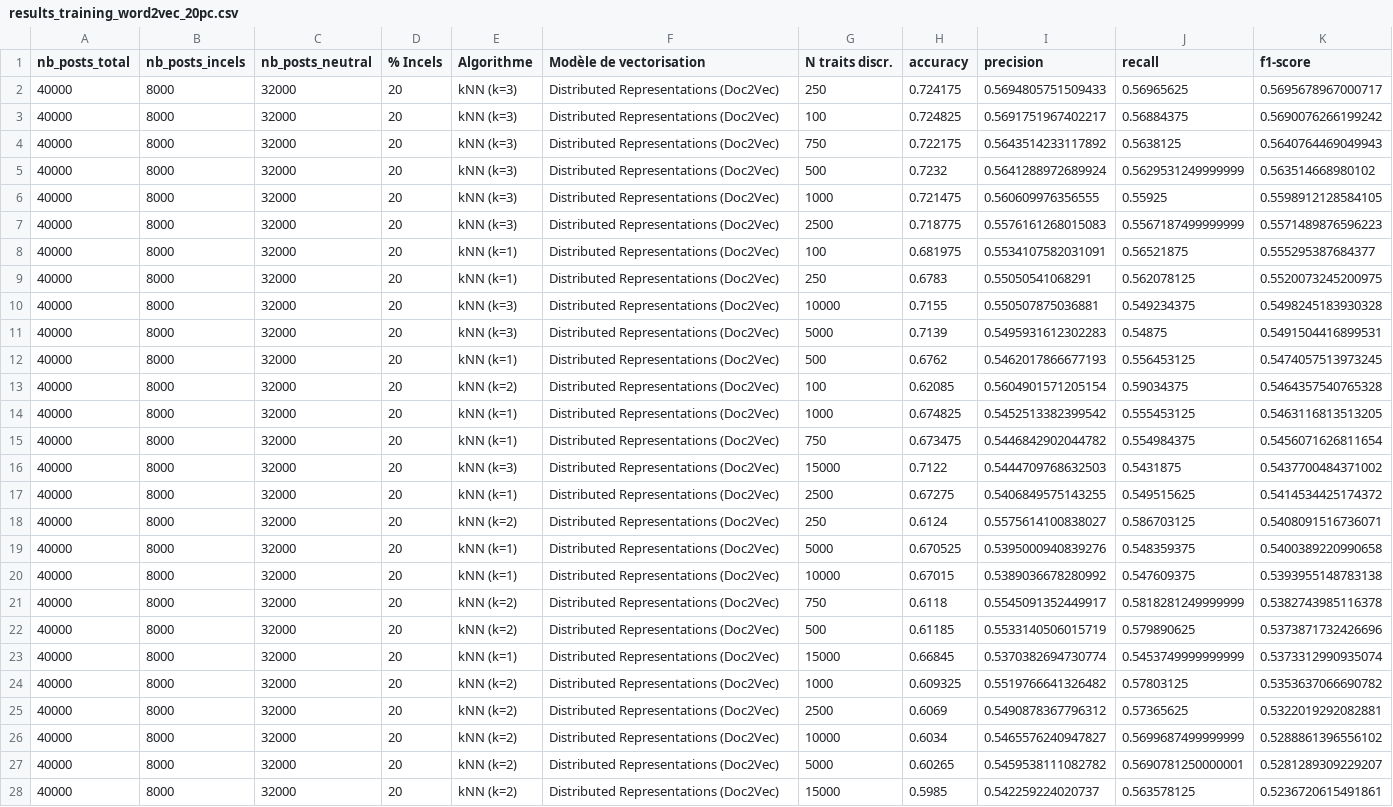
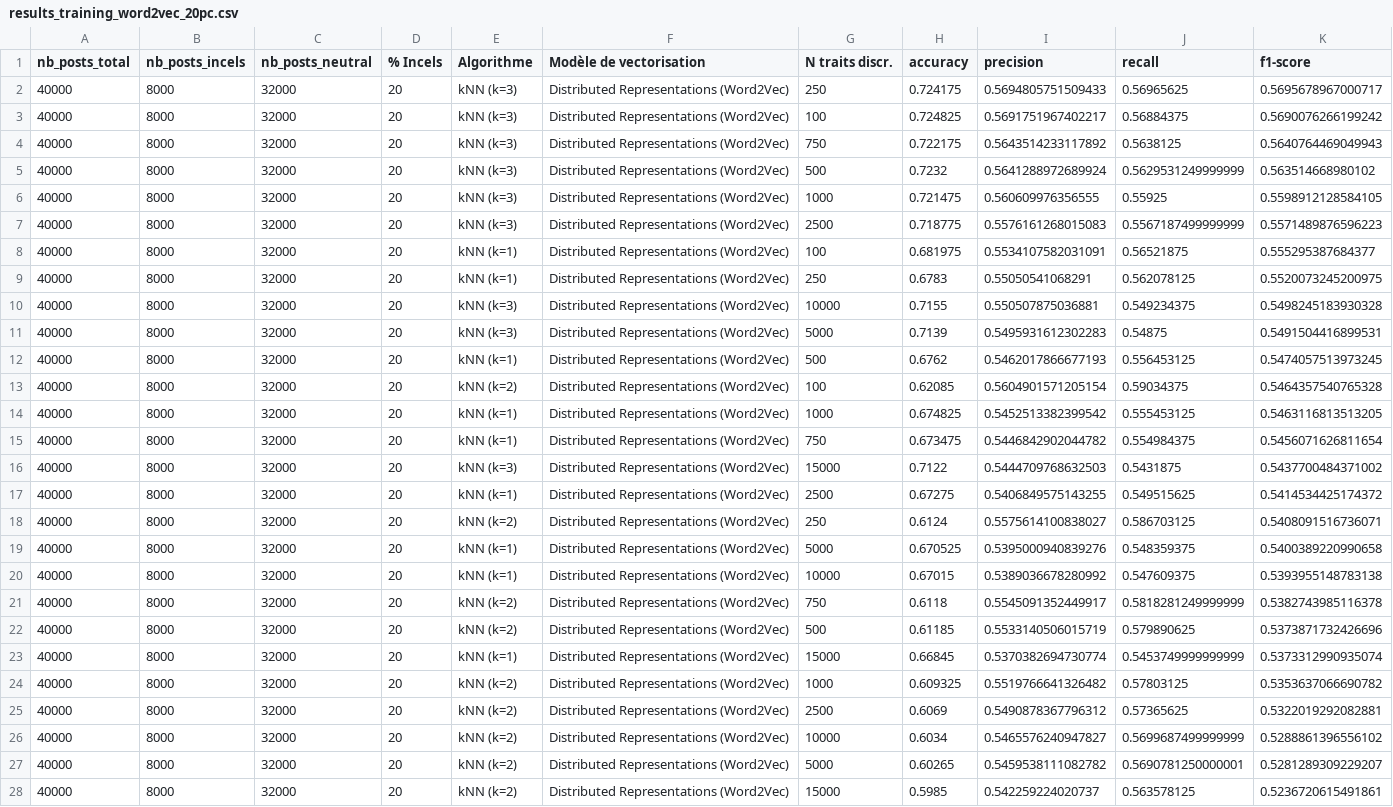
Before and after one commit to CamilleDemers/incels-detection-reddit, a CSV file: 3-results/results_training_word2vec_20pc.csv, drawn as a sheet; only a part is shown; the diff covers the shown part only; the diff names each change by its address in the sheet, - before the commit and + after, or states it on an @@ line.

Commit message:
Erreurs métadonnées résultats w2v (replaced 'doc2vec' -> 'word2vec')

```diff
--- a/3-results/results_training_word2vec_20pc.csv
+++ b/3-results/results_training_word2vec_20pc.csv
-F2:F28 (Modèle de vectorisation): Distributed Representations (Doc2Vec)
+F2:F28 (Modèle de vectorisation): Distributed Representations (Word2Vec)
```
Also changed, not shown: 27 edited cells elsewhere in this file, 3-results/results_training_word2vec_30pc.csv, 3-results/results_training_word2vec_40pc.csv, 15 other files.
